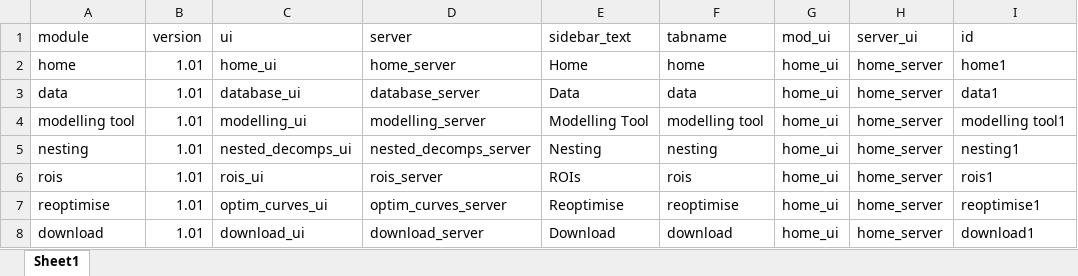
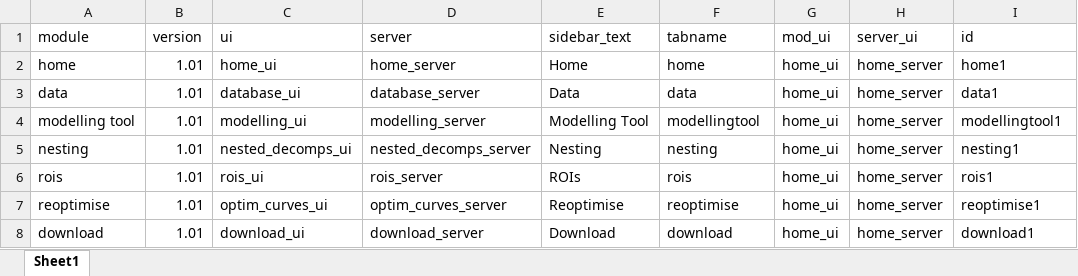
Before and after one commit to cath-parkinson/learning, an Excel workbook: R/practice/configure shiny ui/bbos_developer_config.xlsx, sheet Sheet1, drawn as a sheet; values as stored, in another font and other column widths than the file's, no borders; the diff names each change by its address in the sheet, - before the commit and + after, or states it on an @@ line.

Commit message:
fully functional configurable dashboard

```diff
--- a/R/practice/configure shiny ui/bbos_developer_config.xlsx (sheet Sheet1)
+++ b/R/practice/configure shiny ui/bbos_developer_config.xlsx (sheet Sheet1)
-F4 (tabname): modelling tool
+F4 (tabname): modellingtool
-I4 (id): modelling tool1
+I4 (id): modellingtool1
```
Also changed, not shown: 3 other files.
